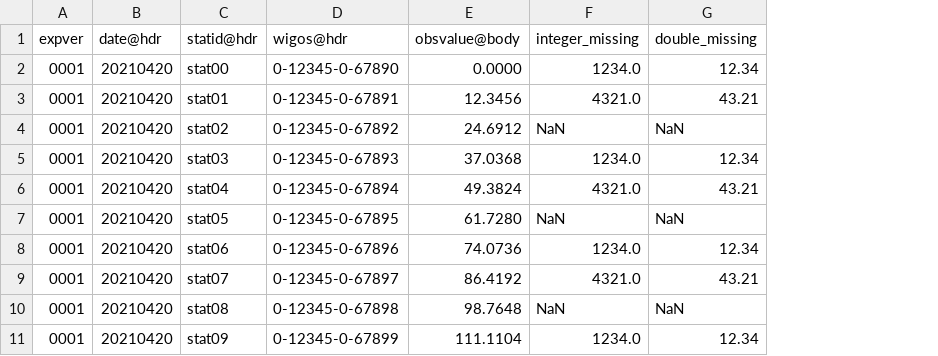
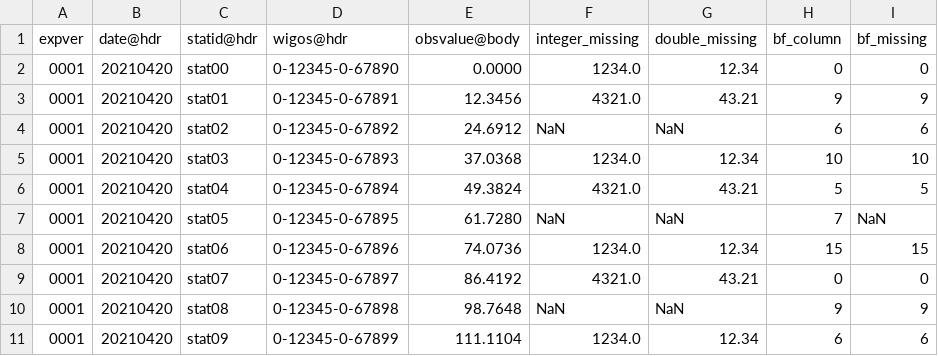
Before and after one commit to ecmwf/pyodc, a CSV file: docs/content/usage/data-1.csv, drawn as a sheet; the diff names each change by its address in the sheet, - before the commit and + after, or states it on an @@ line.

Commit message:
ODB-547 ODB-546: Ensure encoding/decoding of bitfields is robust to missing values
Also update documentation and examples

```diff
--- a/docs/content/usage/data-1.csv
+++ b/docs/content/usage/data-1.csv
+column H (bf_column), rows 2-11: 0 | 9 | 6 | 10 | 5 | 7 | 15 | 0 | 9 | 6
+column I (bf_missing), rows 2-11: 0 | 9 | 6 | 10 | 5 | NaN | 15 | 0 | 9 | 6
```
Also changed, not shown: 15 other files.
